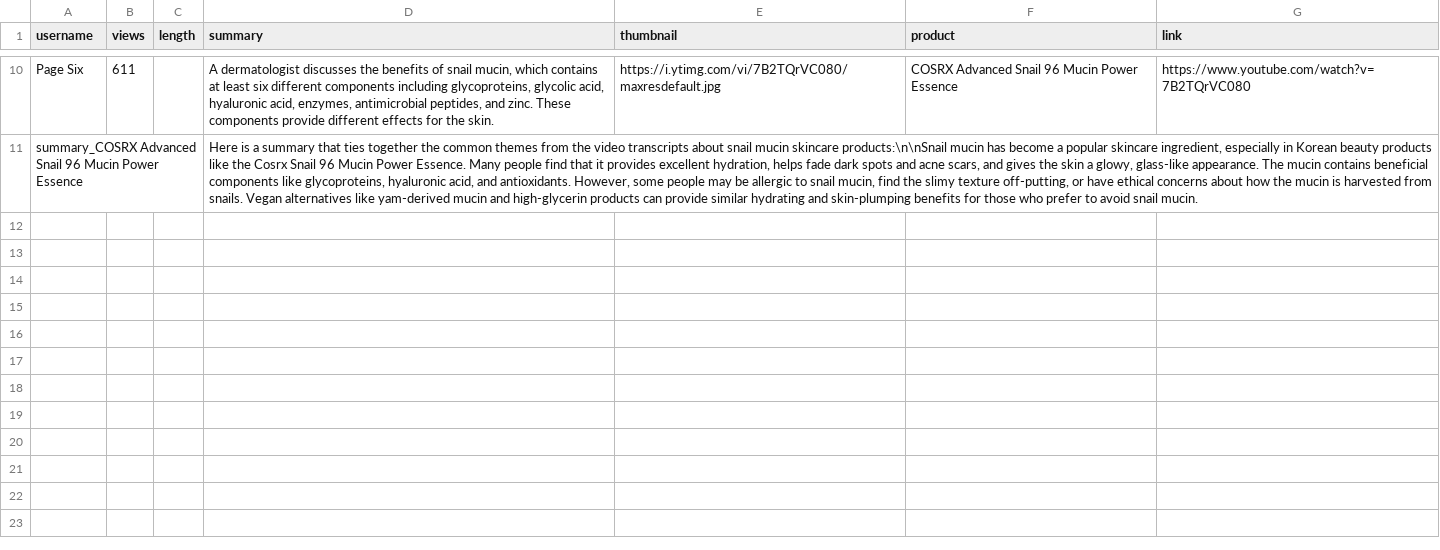
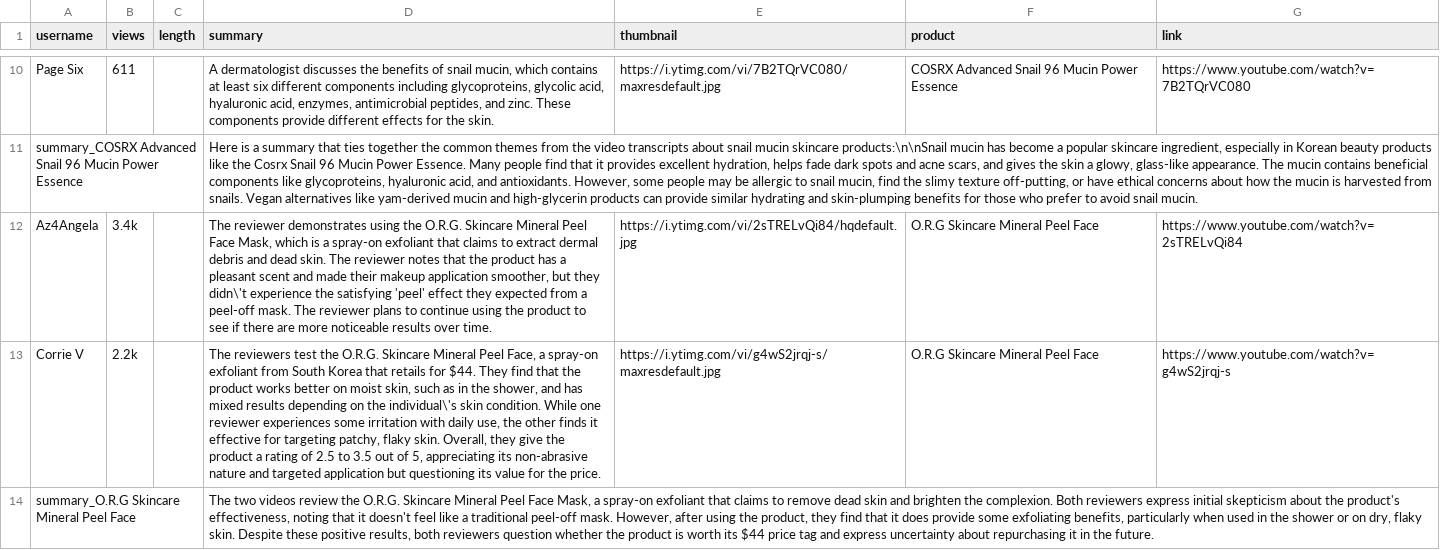
Before and after one commit to Turtdle/turtdle.github.io, a CSV file: video.csv, drawn as a sheet; only a part is shown, gaps mark what is left out; the diff names each change by its address in the sheet, - before the commit and + after, or states it on an @@ line.

Commit message:
Updates

```diff
--- a/video.csv
+++ b/video.csv
+row 12: Az4Angela | 3.4k |  | The reviewer demonstrates using the O.R.G. Skincare Mineral Peel Face Mask, which is a spray-on exfoliant that claims to extract dermal debris and dead skin. The reviewer notes that the product has a pleasant scent and made their makeup application smoother, but they didn\'t experience the satisfying 'peel' effect they expected from a peel-off mask. The reviewer plans to continue using the product to see if there are more noticeable results over time. | https://i.ytimg.com/vi/2sTRELvQi84/hqdefault.jpg | O.R.G Skincare Mineral Peel Face | https://www.youtube.com/watch?v=2sTRELvQi84
+row 13: Corrie V | 2.2k |  | The reviewers test the O.R.G. Skincare Mineral Peel Face, a spray-on exfoliant from South Korea that retails for $44. They find that the product works better on moist skin, such as in the shower, and has mixed results depending on the individual\'s skin condition. While one reviewer experiences some irritation with daily use, the other finds it effective for targeting patchy, flaky skin. Overall, they give the product a rating of 2.5 to 3.5 out of 5, appreciating its non-abrasive nature and targeted application but questioning its value for the price. | https://i.ytimg.com/vi/g4wS2jrqj-s/maxresdefault.jpg | O.R.G Skincare Mineral Peel Face | https://www.youtube.com/watch?v=g4wS2jrqj-s
+row 14: summary_O.R.G Skincare Mineral Peel Face |  |  | The two videos review the O.R.G. Skincare Mineral Peel Face Mask, a spray-on exfoliant that claims to remove dead skin and brighten the complexion. Both reviewers express initial skepticism about the product's effectiveness, noting that it doesn't feel like a traditional peel-off mask. However, after using the product, they find that it does provide some exfoliating benefits, particularly when used in the shower or on dry, flaky skin. Despite these positive results, both reviewers question whether the product is worth its $44 price tag and express uncertainty about repurchasing it in the future.
```
